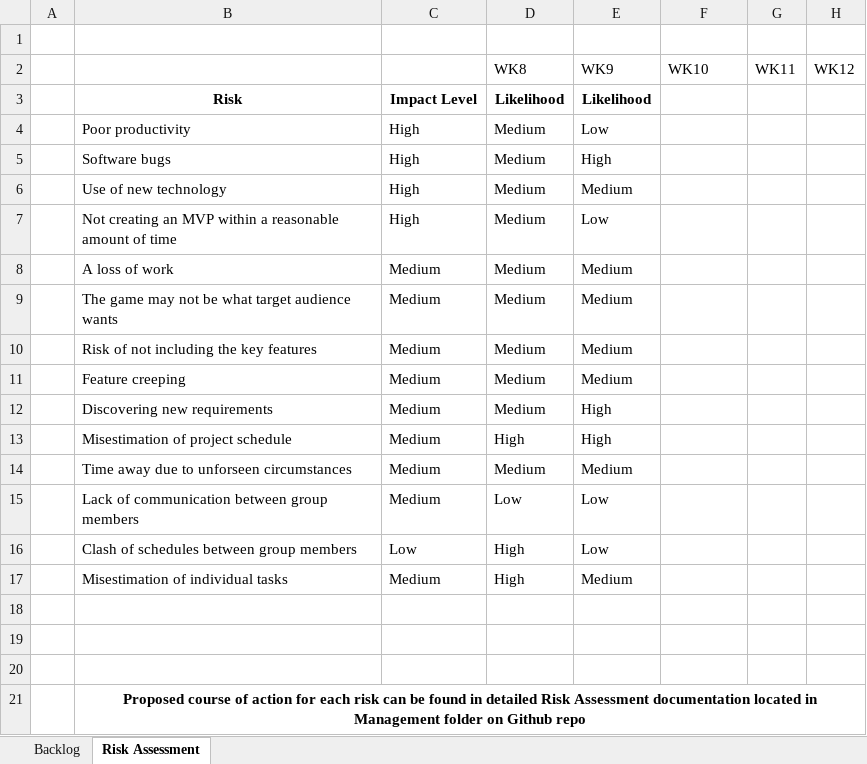
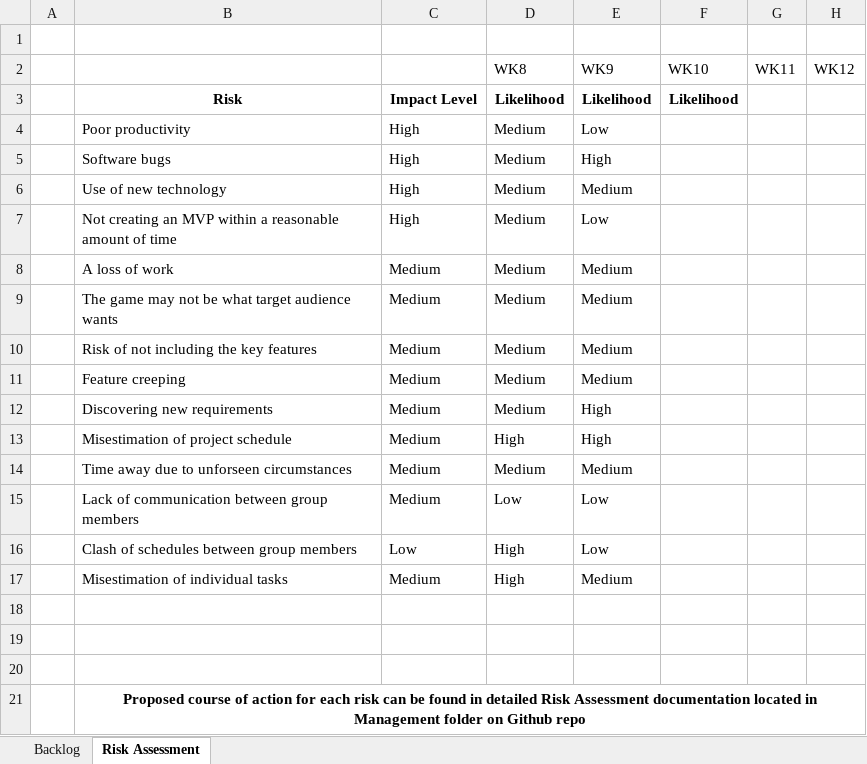
Before and after one commit to UoSGroupProjects1819/game-project-level-6-group-1, an Excel workbook: Management/Backlog and Proposed User Stories.xlsx, sheet Risk Assessment, drawn as a sheet; only a part is shown; values as stored, in another font and other column widths than the file's, no borders; conditional formats not drawn; the diff names each change by its address in the sheet, - before the commit and + after, or states it on an @@ line.

```diff
--- a/Management/Backlog and Proposed User Stories.xlsx (sheet Risk Assessment)
+++ b/Management/Backlog and Proposed User Stories.xlsx (sheet Risk Assessment)
-F3: (empty)
+F3: Likelihood
```
Also changed, not shown: sheet Backlog.
